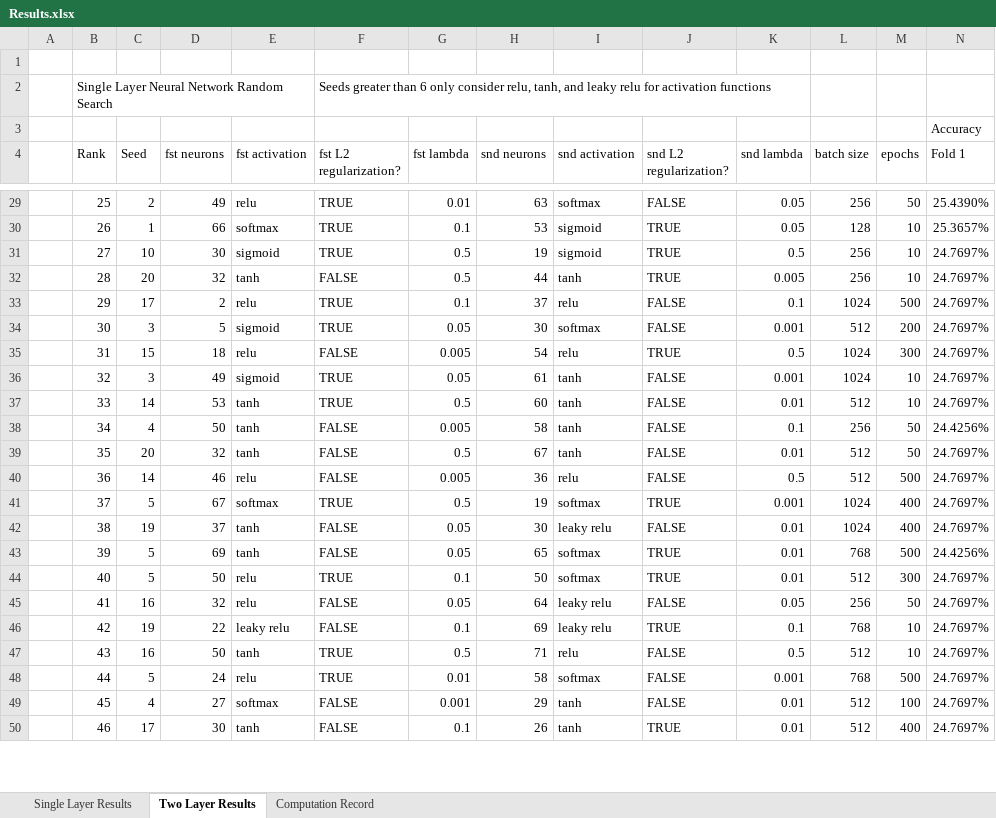
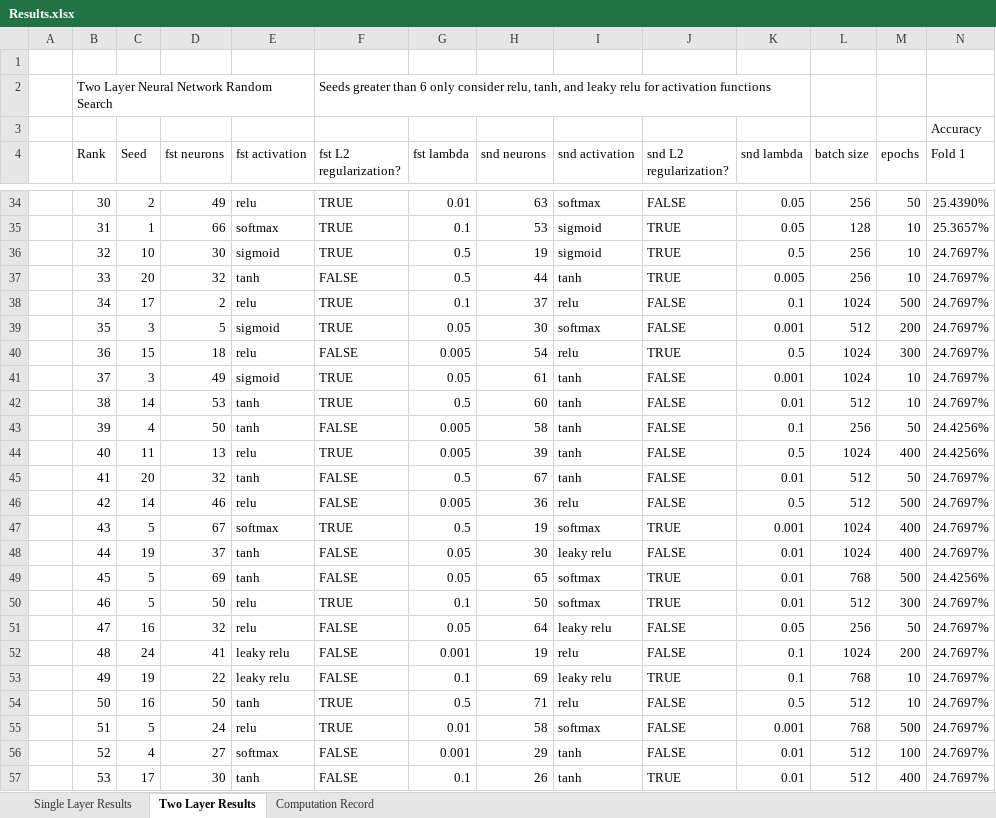
Before and after one commit to KieranLitschel/PredictingClosingPriceTomorrow, an Excel workbook: Results/Neural Networks/Results.xlsx, sheet Two Layer Results, drawn as a sheet; only a part is shown, gaps mark what is left out; values as stored, in another font and other column widths than the file's, no cell formats; table styles not drawn; addresses are those after the commit; rows hold the shown columns only; the diff covers the shown part only; the diff names each change by its address in the sheet, - before the commit and + after, or states it on an @@ line.

Commit message:
Updated results

```diff
--- a/Results/Neural Networks/Results.xlsx (sheet Two Layer Results)
+++ b/Results/Neural Networks/Results.xlsx (sheet Two Layer Results)
-B2 (Rank): Single Layer Neural Network Random Search
+B2 (Rank): Two Layer Neural Network Random Search
-B34 (Rank): 25
+B34 (Rank): 30
-B35 (Rank): 26
+B35 (Rank): 31
-B36 (Rank): 27
+B36 (Rank): 32
-B37 (Rank): 28
+B37 (Rank): 33
-B38 (Rank): 29
+B38 (Rank): 34
-B39 (Rank): 30
+B39 (Rank): 35
-B40 (Rank): 31
+B40 (Rank): 36
-B41 (Rank): 32
+B41 (Rank): 37
-B42 (Rank): 33
+B42 (Rank): 38
-B43 (Rank): 34
+B43 (Rank): 39
+row 44:  | 40 | 11 | 13 | relu | TRUE | 0.005 | 39 | tanh | FALSE | 0.5 | 1024 | 400 | 24.4256%
-B45 (Rank): 35
+B45 (Rank): 41
-B46 (Rank): 36
+B46 (Rank): 42
-B47 (Rank): 37
+B47 (Rank): 43
-B48 (Rank): 38
+B48 (Rank): 44
-B49 (Rank): 39
+B49 (Rank): 45
-B50 (Rank): 40
+B50 (Rank): 46
-B51 (Rank): 41
+B51 (Rank): 47
+row 52:  | 48 | 24 | 41 | leaky relu | FALSE | 0.001 | 19 | relu | FALSE | 0.1 | 1024 | 200 | 24.7697%
-B53 (Rank): 42
+B53 (Rank): 49
-B54 (Rank): 43
+B54 (Rank): 50
-B55 (Rank): 44
+B55 (Rank): 51
-B56 (Rank): 45
+B56 (Rank): 52
-B57 (Rank): 46
+B57 (Rank): 53
```
Also changed, not shown: 6 added rows and 30 edited cells elsewhere in this sheet, sheet Computation Record, cell formats, 15 other files.
